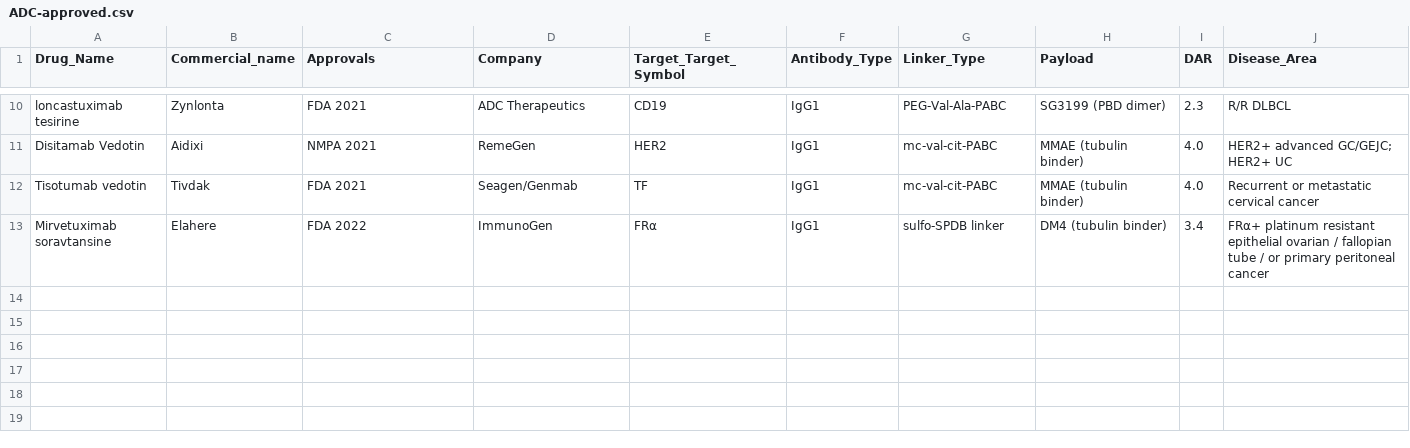
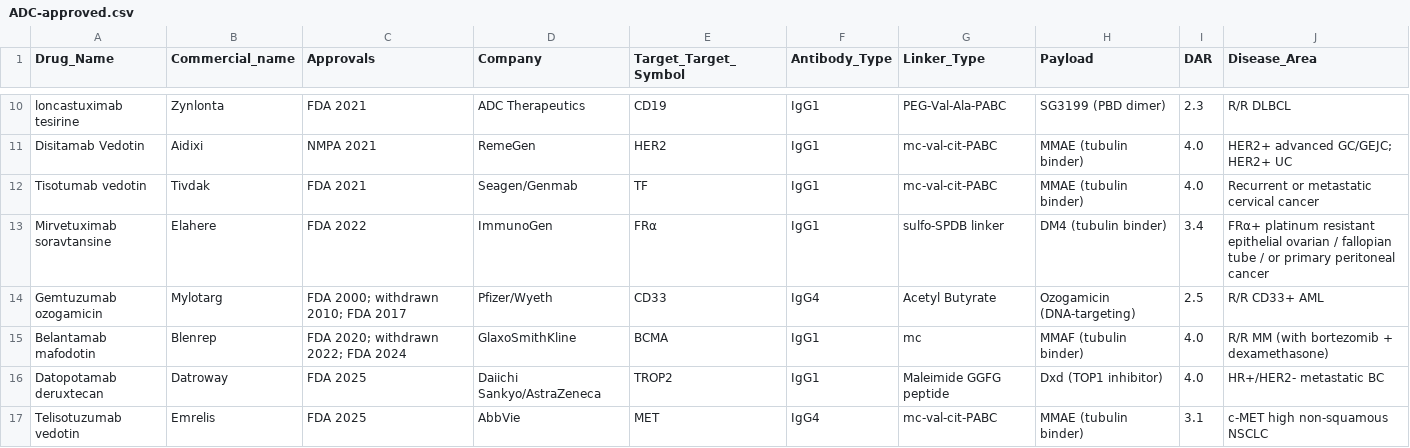
Before and after one commit to pirl-unc/pirlygenes, a CSV file: pirlygenes/data/ADC-approved.csv, drawn as a sheet; only a part is shown, gaps mark what is left out; the diff names each change by its address in the sheet, - before the commit and + after, or states it on an @@ line.

Commit message:
Bump to 2.0.0: major data curation across all modalities
New datasets:
- TCR-T-approved.csv: Tecelra (afami-cel, MAGE-A4, FDA Aug 2024)
  Ref: D'Angelo et al. Lancet 2024;403:1460-1471

New entries:
- ADC-approved: Gemtuzumab ozogamicin (CD33), Belantamab mafodotin
  (BCMA), Datopotamab deruxtecan (TROP2), Telisotuzumab vedotin (MET)
- Bispecific-approved: Linvoseltamab (BCMA×CD3, FDA 2025),
  Zenocutuzumab (HER2×HER3, FDA 2024)
- TCE trials: IMC-P115C (PRAME HLE-ImmTAC), IMC-R117C (PIWIL1,
  first pMHC TCE targeting a novel CTA), CDR404 (MAGE-A4),
  CLSP-1025 (TP53 R175H, first neoantigen-targeting TCE)
- Radioligand: STEAP1, STEAP2, FOLR1, CD46, PTPRC/CD45, NTSR1

Bug fixes:
- Fix STEAP1 Ensembl ID: was ENSG00000157214 (STEAP2),
  corrected to ENSG00000164647

Code:
- Add TCR_T_approved gene set functions
- TCR_T_target_gene_names/ids now unions trials + approved

```diff
--- a/pirlygenes/data/ADC-approved.csv
+++ b/pirlygenes/data/ADC-approved.csv
+row 14: Gemtuzumab ozogamicin | Mylotarg | FDA 2000; withdrawn 2010; FDA 2017 | Pfizer/Wyeth | CD33 | IgG4 | Acetyl Butyrate | Ozogamicin (DNA-targeting) | 2.5 | R/R CD33+ AML
+row 15: Belantamab mafodotin | Blenrep | FDA 2020; withdrawn 2022; FDA 2024 | GlaxoSmithKline | BCMA | IgG1 | mc | MMAF (tubulin binder) | 4.0 | R/R MM (with bortezomib + dexamethasone)
+row 16: Datopotamab deruxtecan | Datroway | FDA 2025 | Daiichi Sankyo/AstraZeneca | TROP2 | IgG1 | Maleimide GGFG peptide | Dxd (TOP1 inhibitor) | 4.0 | HR+/HER2- metastatic BC
+row 17: Telisotuzumab vedotin | Emrelis | FDA 2025 | AbbVie | MET | IgG4 | mc-val-cit-PABC | MMAE (tubulin binder) | 3.1 | c-MET high non-squamous NSCLC
```
Also changed, not shown: pirlygenes/data/bispecific-antibodies-approved.csv, pirlygenes/data/multispecific-tcell-engager-trials.csv, 4 other files.
